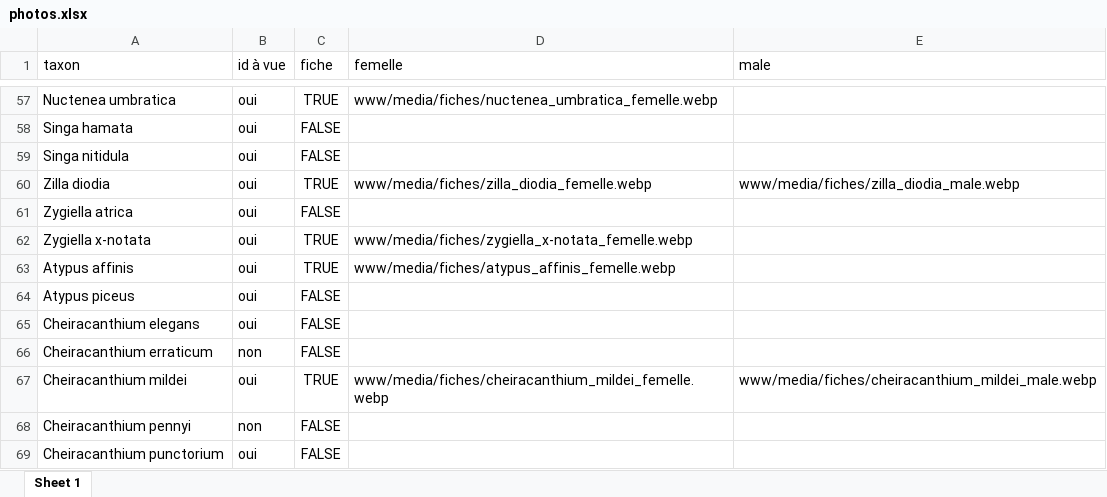
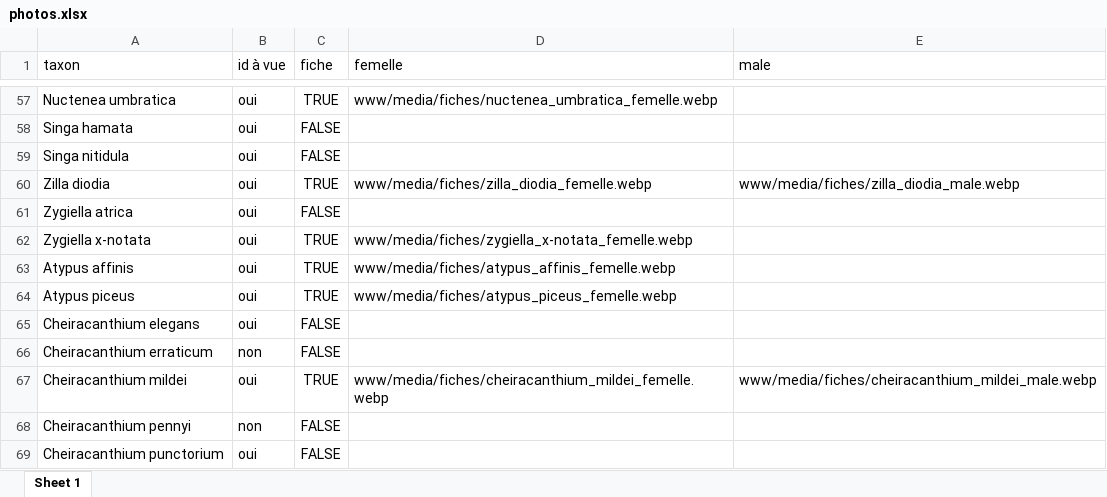
Before and after one commit to CedricMondy/araignees_idf, an Excel workbook: photos.xlsx, sheet Sheet 1, drawn as a sheet; only a part is shown, gaps mark what is left out; values as stored, in another font and other column widths than the file's, no borders; conditional formats and table styles not drawn; the diff names each change by its address in the sheet, - before the commit and + after, or states it on an @@ line.

Commit message:
ajoute Atypus piceus femelle

```diff
--- a/photos.xlsx (sheet Sheet 1)
+++ b/photos.xlsx (sheet Sheet 1)
-C64 (fiche): FALSE
+C64 (fiche): TRUE
-D64 (femelle): (empty)
+D64 (femelle): www/media/fiches/atypus_piceus_femelle.webp
```
Also changed, not shown: 1 other file.
